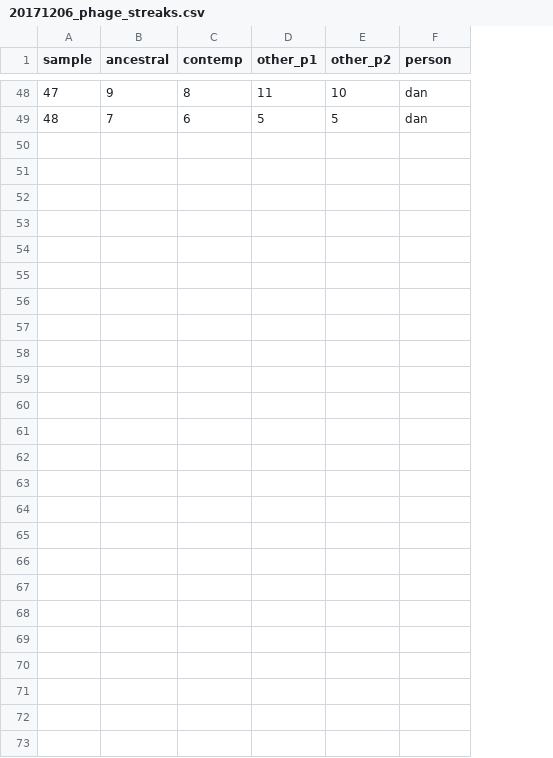
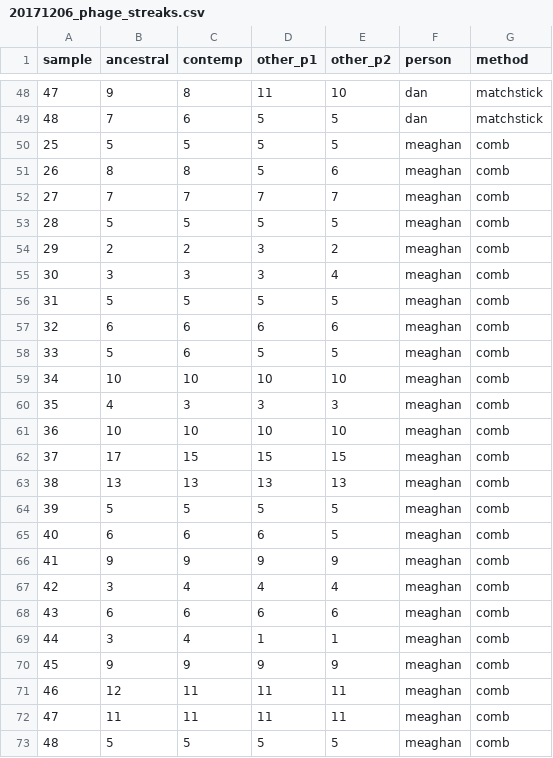
Before and after one commit to padpadpadpad/host_parasite_invasibility, a CSV file: data/20171206_phage_streaks.csv, drawn as a sheet; only a part is shown, gaps mark what is left out; the diff names each change by its address in the sheet, - before the commit and + after, or states it on an @@ line.

```diff
--- a/data/20171206_phage_streaks.csv
+++ b/data/20171206_phage_streaks.csv
+column G (method), rows 48-49: matchstick | matchstick
+row 50: 25 | 5 | 5 | 5 | 5 | meaghan | comb
+row 51: 26 | 8 | 8 | 5 | 6 | meaghan | comb
+row 52: 27 | 7 | 7 | 7 | 7 | meaghan | comb
+row 53: 28 | 5 | 5 | 5 | 5 | meaghan | comb
+row 54: 29 | 2 | 2 | 3 | 2 | meaghan | comb
+row 55: 30 | 3 | 3 | 3 | 4 | meaghan | comb
+row 56: 31 | 5 | 5 | 5 | 5 | meaghan | comb
+row 57: 32 | 6 | 6 | 6 | 6 | meaghan | comb
+row 58: 33 | 5 | 6 | 5 | 5 | meaghan | comb
+row 59: 34 | 10 | 10 | 10 | 10 | meaghan | comb
+row 60: 35 | 4 | 3 | 3 | 3 | meaghan | comb
+row 61: 36 | 10 | 10 | 10 | 10 | meaghan | comb
+row 62: 37 | 17 | 15 | 15 | 15 | meaghan | comb
+row 63: 38 | 13 | 13 | 13 | 13 | meaghan | comb
+row 64: 39 | 5 | 5 | 5 | 5 | meaghan | comb
+row 65: 40 | 6 | 6 | 6 | 5 | meaghan | comb
+row 66: 41 | 9 | 9 | 9 | 9 | meaghan | comb
+row 67: 42 | 3 | 4 | 4 | 4 | meaghan | comb
+row 68: 43 | 6 | 6 | 6 | 6 | meaghan | comb
+row 69: 44 | 3 | 4 | 1 | 1 | meaghan | comb
+row 70: 45 | 9 | 9 | 9 | 9 | meaghan | comb
+row 71: 46 | 12 | 11 | 11 | 11 | meaghan | comb
+row 72: 47 | 11 | 11 | 11 | 11 | meaghan | comb
+row 73: 48 | 5 | 5 | 5 | 5 | meaghan | comb
```
Also changed, not shown: 6 other files.
